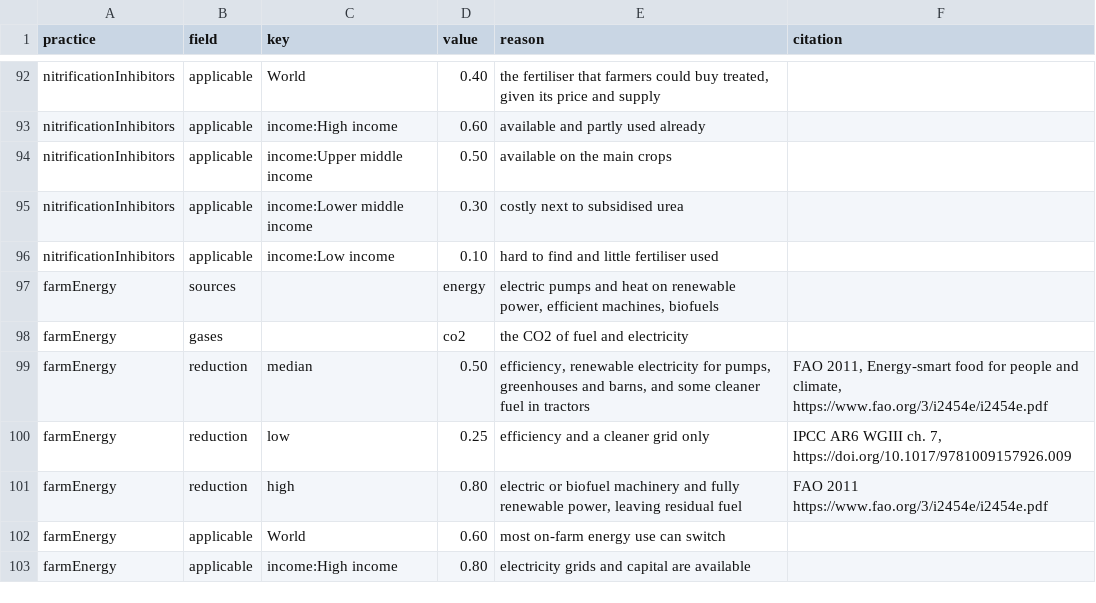
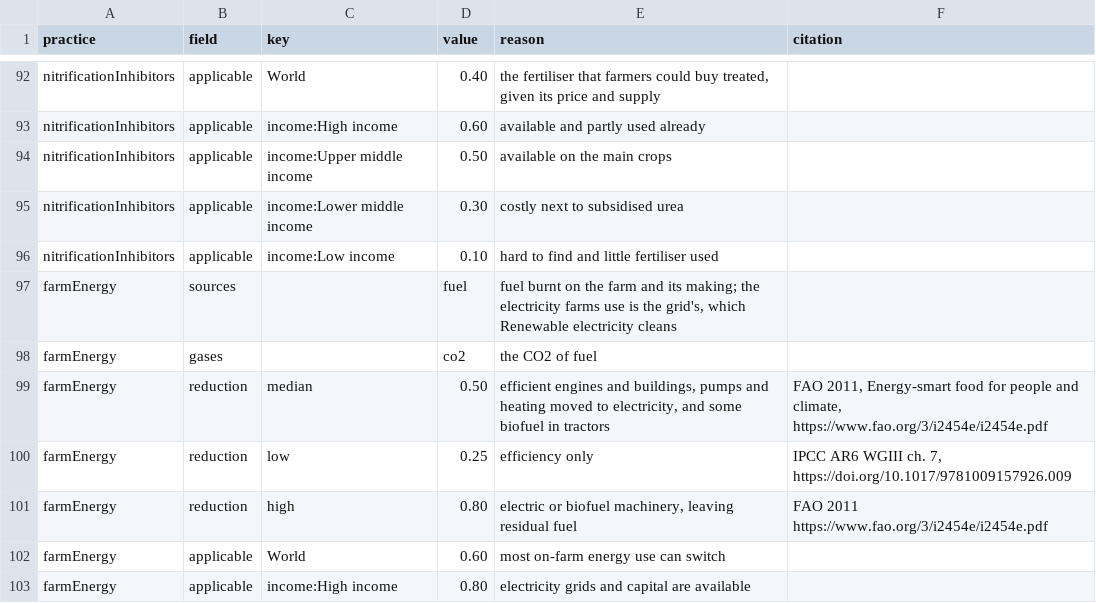
Before and after one commit to mebibou/planetshift, a CSV file: pipeline/practices.csv, drawn as a sheet; only a part is shown, gaps mark what is left out.

Commit message:
feat(practices): split farm energy into fuel and electricity, and set the farm energy lever to cut fuel only
Electricity is left to the Renewable electricity lever, which cleans the grid it comes from, so the two no longer cut the same emissions twice. FAOSTAT's on-farm energy is split by each country's electricity share in its energy-use emissions.

```diff
--- a/pipeline/practices.csv
+++ b/pipeline/practices.csv
@@ -96,7 +96,7 @@ nitrificationInhibitors,applicable,income:Lower middle income,0.30,costly next t
 nitrificationInhibitors,applicable,income:Low income,0.10,hard to find and little fertiliser used,
-farmEnergy,sources,,energy,"electric pumps and heat on renewable power, efficient machines, biofuels",
-farmEnergy,gases,,co2,the CO2 of fuel and electricity,
-farmEnergy,reduction,median,0.50,"efficiency, renewable electricity for pumps, greenhouses and barns, and some cleaner fuel in tractors","FAO 2011, Energy-smart food for people and climate, https://www.fao.org/3/i2454e/i2454e.pdf"
-farmEnergy,reduction,low,0.25,efficiency and a cleaner grid only,"IPCC AR6 WGIII ch. 7, https://doi.org/10.1017/9781009157926.009"
-farmEnergy,reduction,high,0.80,"electric or biofuel machinery and fully renewable power, leaving residual fuel",FAO 2011 https://www.fao.org/3/i2454e/i2454e.pdf
+farmEnergy,sources,,fuel,"fuel burnt on the farm and its making; the electricity farms use is the grid's, which Renewable electricity cleans",
+farmEnergy,gases,,co2,the CO2 of fuel,
+farmEnergy,reduction,median,0.50,"efficient engines and buildings, pumps and heating moved to electricity, and some biofuel in tractors","FAO 2011, Energy-smart food for people and climate, https://www.fao.org/3/i2454e/i2454e.pdf"
+farmEnergy,reduction,low,0.25,efficiency only,"IPCC AR6 WGIII ch. 7, https://doi.org/10.1017/9781009157926.009"
+farmEnergy,reduction,high,0.80,"electric or biofuel machinery, leaving residual fuel",FAO 2011 https://www.fao.org/3/i2454e/i2454e.pdf
 farmEnergy,applicable,World,0.60,most on-farm energy use can switch,
```
Also changed, not shown: 30 other files.
